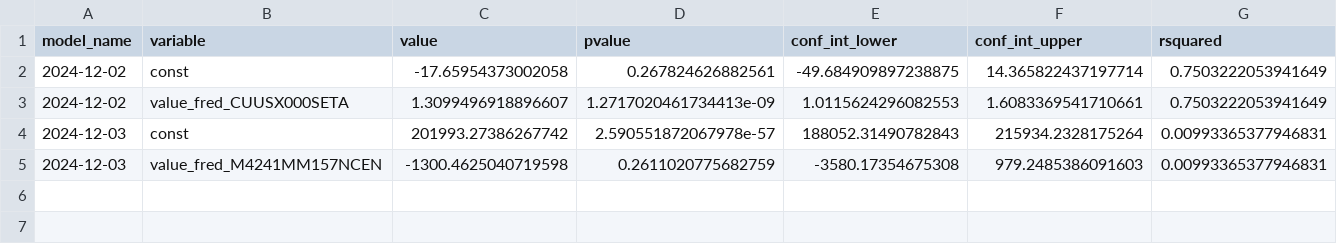
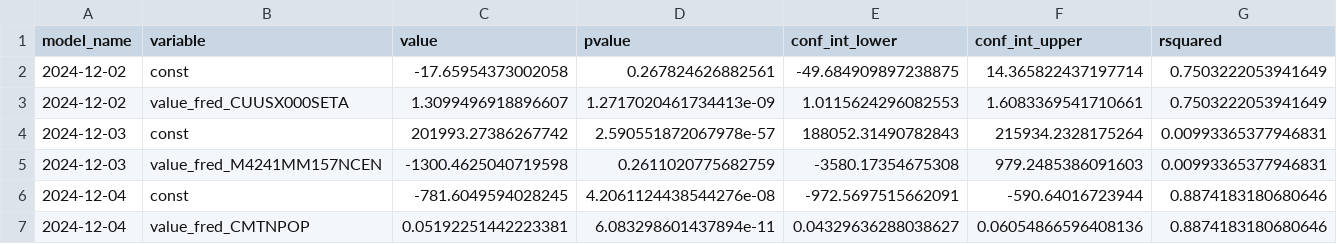
Before and after one commit to pranay-gundam/TidyTuesday, a CSV file: year_2024_week_49/regression_summaries.csv, drawn as a sheet; only a part is shown; rows hold the shown columns only; the diff names each change by its address in the sheet, - before the commit and + after, or states it on an @@ line.

```diff
--- a/year_2024_week_49/regression_summaries.csv
+++ b/year_2024_week_49/regression_summaries.csv
+row 6: 2024-12-04 | const | -781.6049594028245 | 4.2061124438544276e-08 | -972.5697515662091 | -590.64016723944 | 0.8874183180680646
+row 7: 2024-12-04 | value_fred_CMTNPOP | 0.05192251442223381 | 6.083298601437894e-11 | 0.04329636288038627 | 0.06054866596408136 | 0.8874183180680646
```
Also changed, not shown: 3 other files.
